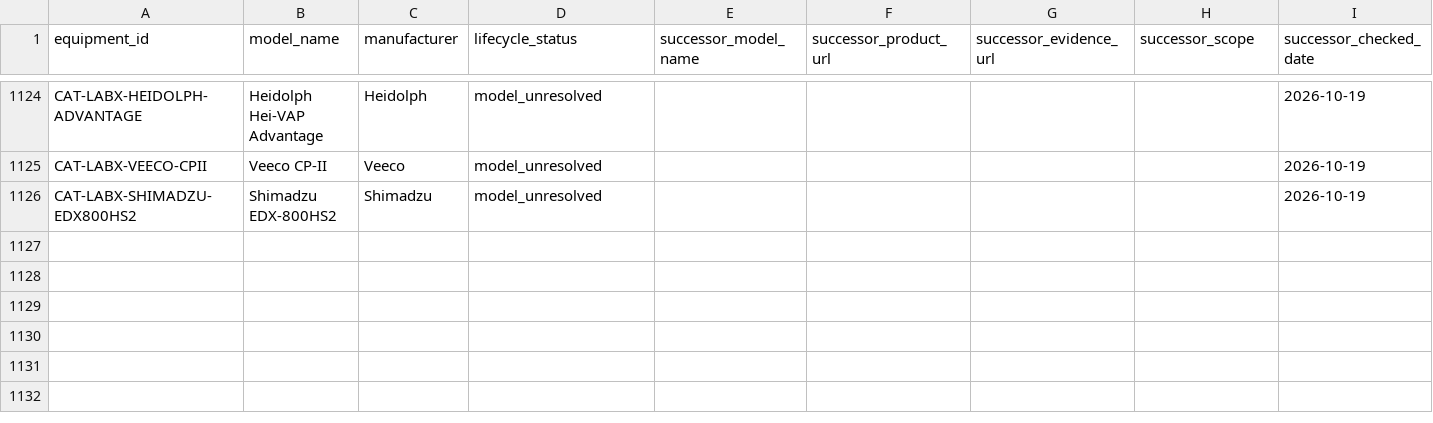
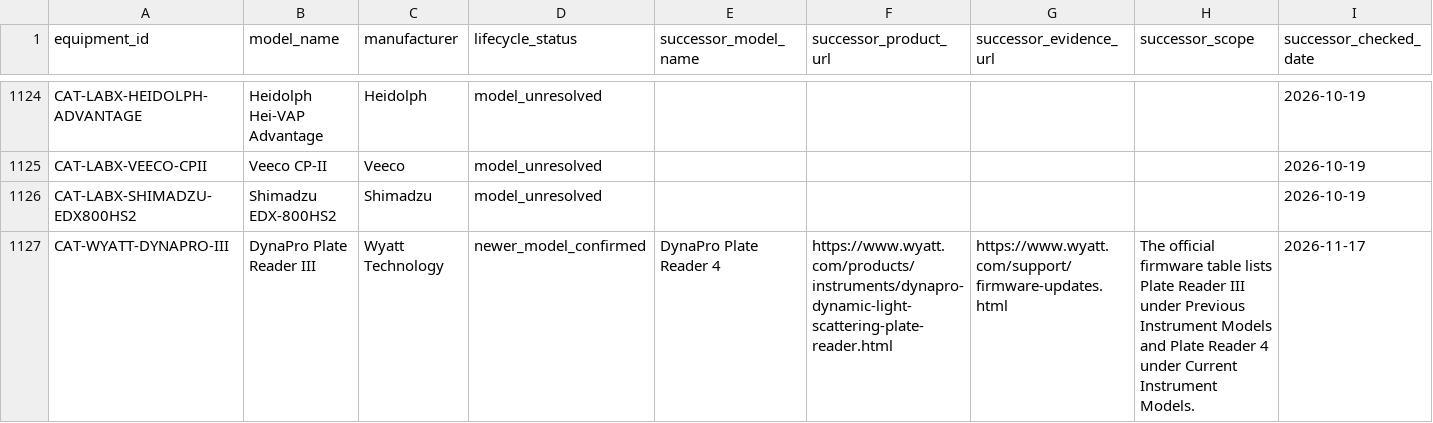
Before and after one commit to PodComet/ICoN-PCL-Equipment-Metadata, a CSV file: catalog/model_lifecycle.csv, drawn as a sheet; only a part is shown, gaps mark what is left out; rows hold the shown columns only; the diff names each change by its address in the sheet, - before the commit and + after, or states it on an @@ line.

```diff
--- a/catalog/model_lifecycle.csv
+++ b/catalog/model_lifecycle.csv
+row 1127: CAT-WYATT-DYNAPRO-III | DynaPro Plate Reader III | Wyatt Technology | newer_model_confirmed | DynaPro Plate Reader 4 | https://www.wyatt.com/products/instruments/dynapro-dynamic-light-scattering-plate-reader.html | https://www.wyatt.com/support/firmware-updates.html | The official firmware table lists Plate Reader III under Previous Instrument Models and Plate Reader 4 under Current Instrument Models. | 2026-11-17
```
Also changed, not shown: catalog/equipment_msrp_estimates.csv, catalog/instrument_price_coverage.csv, 35 other files.
